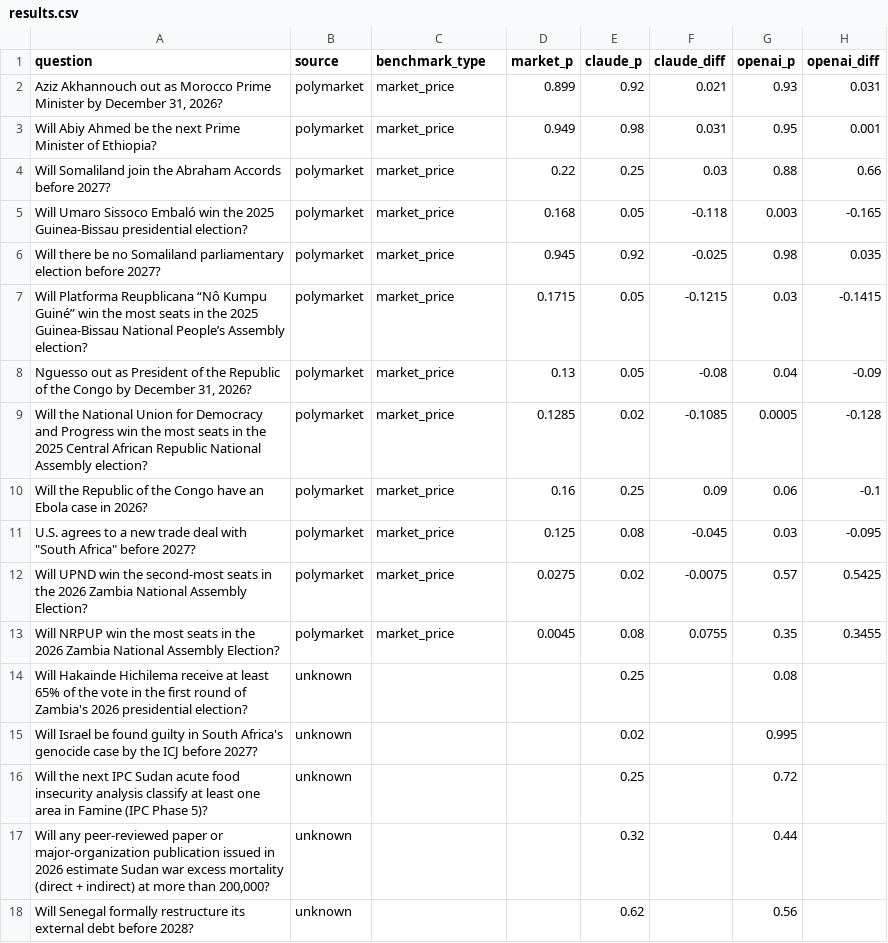
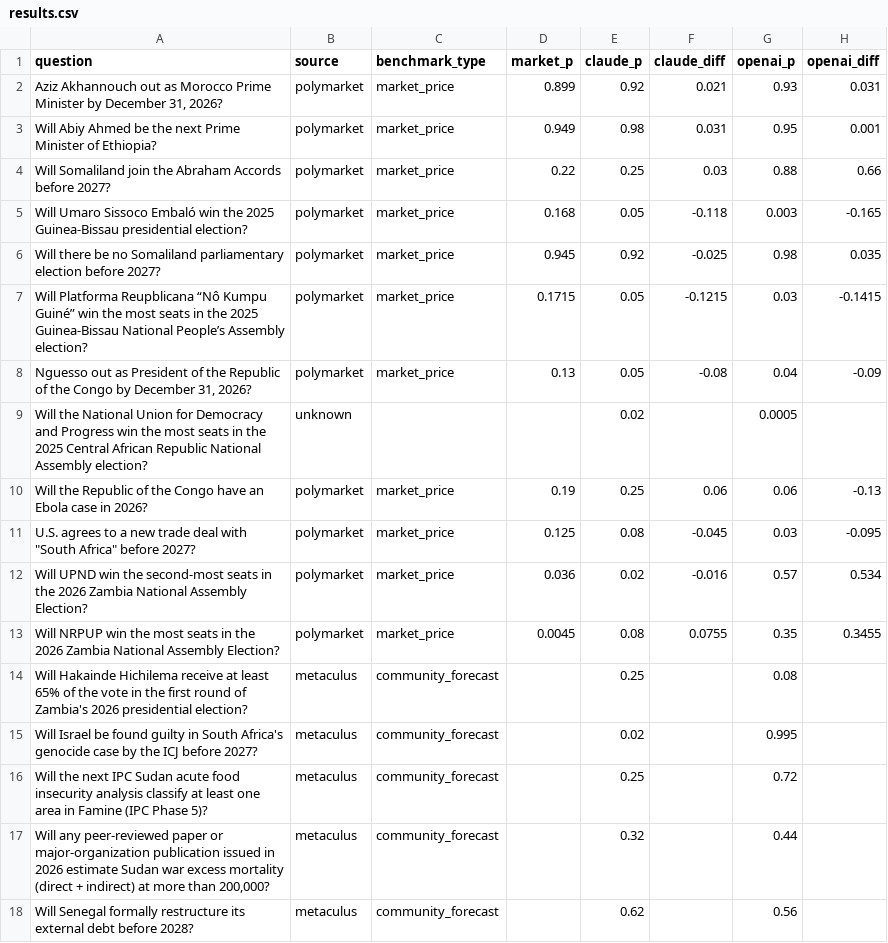
Before and after one commit to niklaswenzin/africa-ai-forecasting, a CSV file: results.csv, drawn as a sheet.

```diff
--- a/results.csv
+++ b/results.csv
@@ -8,11 +8,11 @@ Will Platforma Reupblicana “Nô Kumpu Guiné” win the most seats in the 2025
 "Nguesso out as President of the Republic of the Congo by December 31, 2026?",polymarket,market_price,0.13,0.05,-0.08,0.04,-0.09
-Will the National Union for Democracy and Progress win the most seats in the 2025 Central African Republic National Assembly election?,polymarket,market_price,0.1285,0.02,-0.1085,0.0005,-0.128
-Will the Republic of the Congo have an Ebola case in 2026?,polymarket,market_price,0.16,0.25,0.09,0.06,-0.1
+Will the National Union for Democracy and Progress win the most seats in the 2025 Central African Republic National Assembly election?,unknown,,,0.02,,0.0005,
+Will the Republic of the Congo have an Ebola case in 2026?,polymarket,market_price,0.19,0.25,0.06,0.06,-0.13
 "U.S. agrees to a new trade deal with ""South Africa"" before 2027?",polymarket,market_price,0.125,0.08,-0.045,0.03,-0.095
-Will UPND win the second-most seats in the 2026 Zambia National Assembly Election?,polymarket,market_price,0.0275,0.02,-0.0075,0.57,0.5425
+Will UPND win the second-most seats in the 2026 Zambia National Assembly Election?,polymarket,market_price,0.036,0.02,-0.016,0.57,0.534
 Will NRPUP win the most seats in the 2026 Zambia National Assembly Election?,polymarket,market_price,0.0045,0.08,0.0755,0.35,0.3455
-Will Hakainde Hichilema receive at least 65% of the vote in the first round of Zambia's 2026 presidential election?,unknown,,,0.25,,0.08,
-Will Israel be found guilty in South Africa's genocide case by the ICJ before 2027?,unknown,,,0.02,,0.995,
-Will the next IPC Sudan acute food insecurity analysis classify at least one area in Famine (IPC Phase 5)?,unknown,,,0.25,,0.72,
-"Will any peer-reviewed paper or major-organization publication issued in 2026 estimate Sudan war excess mortality (direct + indirect) at more than 200,000?",unknown,,,0.32,,0.44,
-Will Senegal formally restructure its external debt before 2028?,unknown,,,0.62,,0.56,
+Will Hakainde Hichilema receive at least 65% of the vote in the first round of Zambia's 2026 presidential election?,metaculus,community_forecast,,0.25,,0.08,
+Will Israel be found guilty in South Africa's genocide case by the ICJ before 2027?,metaculus,community_forecast,,0.02,,0.995,
+Will the next IPC Sudan acute food insecurity analysis classify at least one area in Famine (IPC Phase 5)?,metaculus,community_forecast,,0.25,,0.72,
+"Will any peer-reviewed paper or major-organization publication issued in 2026 estimate Sudan war excess mortality (direct + indirect) at more than 200,000?",metaculus,community_forecast,,0.32,,0.44,
+Will Senegal formally restructure its external debt before 2028?,metaculus,community_forecast,,0.62,,0.56,
```
Also changed, not shown: 4 other files.
